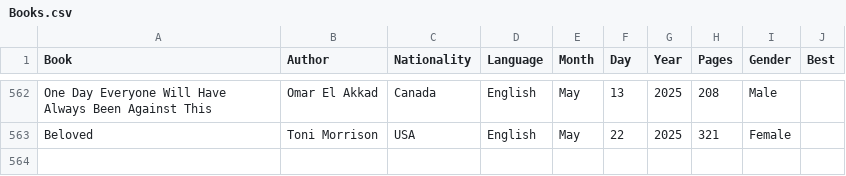
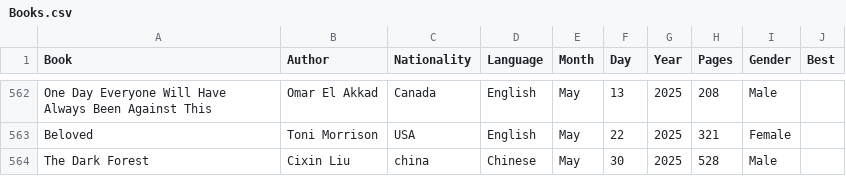
Before and after one commit to davidbrae/books, a CSV file: Books.csv, drawn as a sheet; only a part is shown, gaps mark what is left out.

Commit message:
Update Books.csv

```diff
--- a/Books.csv
+++ b/Books.csv
@@ -563 +563,2 @@ One Day Everyone Will Have Always Been Against This,Omar El Akkad,Canada,English
 Beloved,Toni Morrison,USA,English,May,22,2025,321,Female,
+The Dark Forest,Cixin Liu,china,Chinese,May,30,2025,528,Male,
```
